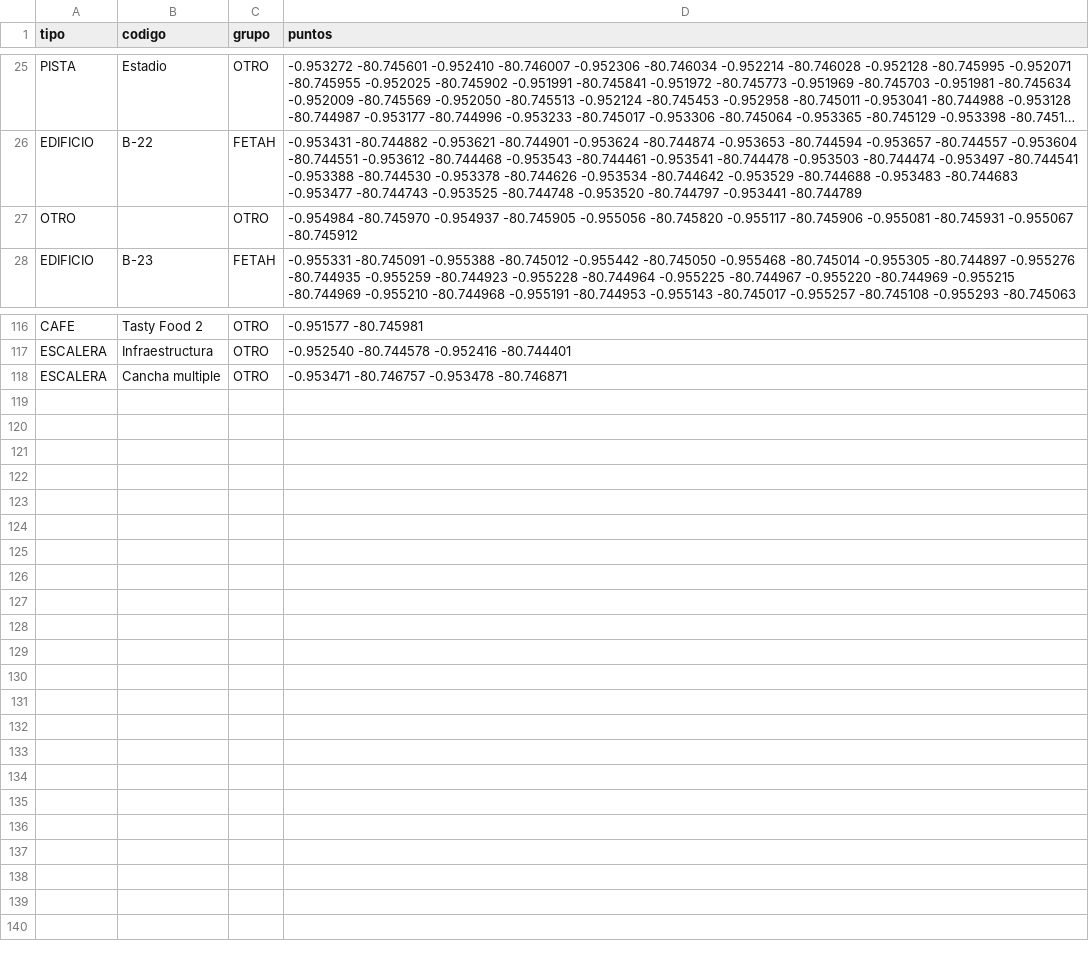
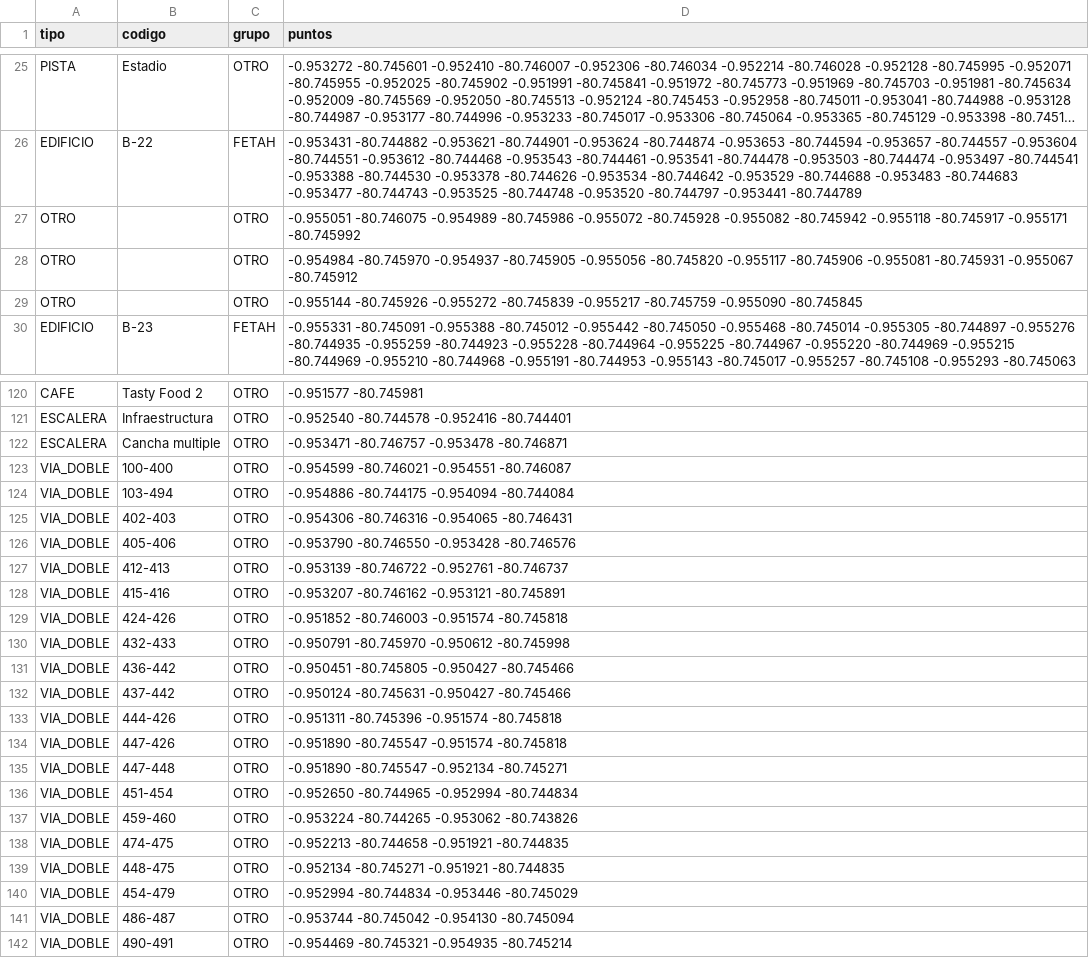
Before and after one commit to WinterPovea/nav-uleam-campus, a CSV file: app/src/main/assets/campus_shapes.csv, drawn as a sheet; only a part is shown, gaps mark what is left out; long unchanged cells end in …; the diff covers the shown part only; the diff names each change by its address in the sheet, - before the commit and + after, or states it on an @@ line.

Commit message:
feat(grafo): actualización desde QGIS (entrada 2 de B-16, DIIT, nodo 495, nuevas aristas), vías dobles más anchas y recarga del grafo cuando cambian los CSV

```diff
--- a/app/src/main/assets/campus_shapes.csv
+++ b/app/src/main/assets/campus_shapes.csv
+row 27: OTRO |  | OTRO | -0.955051 -80.746075 -0.954989 -80.745986 -0.955072 -80.745928 -0.955082 -80.745942 -0.955118 -80.745917 -0.955171 -80.745992
+row 29: OTRO |  | OTRO | -0.955144 -80.745926 -0.955272 -80.745839 -0.955217 -80.745759 -0.955090 -80.745845
+row 123: VIA_DOBLE | 100-400 | OTRO | -0.954599 -80.746021 -0.954551 -80.746087
+row 124: VIA_DOBLE | 103-494 | OTRO | -0.954886 -80.744175 -0.954094 -80.744084
+row 125: VIA_DOBLE | 402-403 | OTRO | -0.954306 -80.746316 -0.954065 -80.746431
+row 126: VIA_DOBLE | 405-406 | OTRO | -0.953790 -80.746550 -0.953428 -80.746576
+row 127: VIA_DOBLE | 412-413 | OTRO | -0.953139 -80.746722 -0.952761 -80.746737
+row 128: VIA_DOBLE | 415-416 | OTRO | -0.953207 -80.746162 -0.953121 -80.745891
+row 129: VIA_DOBLE | 424-426 | OTRO | -0.951852 -80.746003 -0.951574 -80.745818
+row 130: VIA_DOBLE | 432-433 | OTRO | -0.950791 -80.745970 -0.950612 -80.745998
+row 131: VIA_DOBLE | 436-442 | OTRO | -0.950451 -80.745805 -0.950427 -80.745466
+row 132: VIA_DOBLE | 437-442 | OTRO | -0.950124 -80.745631 -0.950427 -80.745466
+row 133: VIA_DOBLE | 444-426 | OTRO | -0.951311 -80.745396 -0.951574 -80.745818
+row 134: VIA_DOBLE | 447-426 | OTRO | -0.951890 -80.745547 -0.951574 -80.745818
+row 135: VIA_DOBLE | 447-448 | OTRO | -0.951890 -80.745547 -0.952134 -80.745271
+row 136: VIA_DOBLE | 451-454 | OTRO | -0.952650 -80.744965 -0.952994 -80.744834
+row 137: VIA_DOBLE | 459-460 | OTRO | -0.953224 -80.744265 -0.953062 -80.743826
+row 138: VIA_DOBLE | 474-475 | OTRO | -0.952213 -80.744658 -0.951921 -80.744835
+row 139: VIA_DOBLE | 448-475 | OTRO | -0.952134 -80.745271 -0.951921 -80.744835
+row 140: VIA_DOBLE | 454-479 | OTRO | -0.952994 -80.744834 -0.953446 -80.745029
+row 141: VIA_DOBLE | 486-487 | OTRO | -0.953744 -80.745042 -0.954130 -80.745094
+row 142: VIA_DOBLE | 490-491 | OTRO | -0.954469 -80.745321 -0.954935 -80.745214
```
Also changed, not shown: 2 added rows elsewhere in this file, app/src/main/assets/aristas.csv, data/nodos_u.csv, 15 other files.
